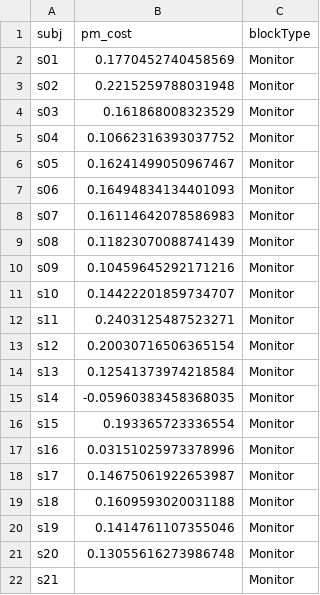
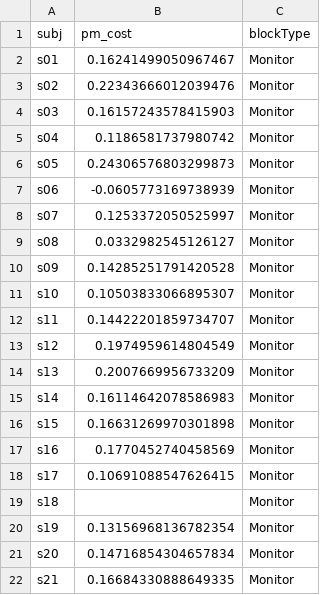
Before and after one commit to LewisPeacockLab/monitain, a CSV file: analysis/output/csvs/monitor_PM.csv, drawn as a sheet.

```diff
--- a/analysis/output/csvs/monitor_PM.csv
+++ b/analysis/output/csvs/monitor_PM.csv
@@ -1,22 +1,22 @@
 subj,pm_cost,blockType
-s01,0.1770452740458569,Monitor
-s02,0.2215259788031948,Monitor
-s03,0.161868008323529,Monitor
-s04,0.10662316393037752,Monitor
-s05,0.16241499050967467,Monitor
-s06,0.16494834134401093,Monitor
-s07,0.16114642078586983,Monitor
-s08,0.11823070088741439,Monitor
-s09,0.10459645292171216,Monitor
-s10,0.14422201859734707,Monitor
-s11,0.2403125487523271,Monitor
-s12,0.20030716506365154,Monitor
-s13,0.12541373974218584,Monitor
-s14,-0.05960383458368035,Monitor
-s15,0.193365723336554,Monitor
-s16,0.03151025973378996,Monitor
-s17,0.14675061922653987,Monitor
-s18,0.1609593020031188,Monitor
-s19,0.1414761107355046,Monitor
-s20,0.13055616273986748,Monitor
-s21,,Monitor
+s01,0.16241499050967467,Monitor
+s02,0.22343666012039476,Monitor
+s03,0.16157243578415903,Monitor
+s04,0.1186581737980742,Monitor
+s05,0.24306576803299873,Monitor
+s06,-0.0605773169738939,Monitor
+s07,0.1253372050525997,Monitor
+s08,0.0332982545126127,Monitor
+s09,0.14285251791420528,Monitor
+s10,0.10503833066895307,Monitor
+s11,0.14422201859734707,Monitor
+s12,0.1974959614804549,Monitor
+s13,0.2007669956733209,Monitor
+s14,0.16114642078586983,Monitor
+s15,0.16631269970301898,Monitor
+s16,0.1770452740458569,Monitor
+s17,0.10691088547626415,Monitor
+s18,,Monitor
+s19,0.13156968136782354,Monitor
+s20,0.14716854304657834,Monitor
+s21,0.16684330888649335,Monitor
```
Also changed, not shown: analysis/output/csvs/all_bySubj.csv, analysis/output/csvs/baseline.csv, 23 other files.
